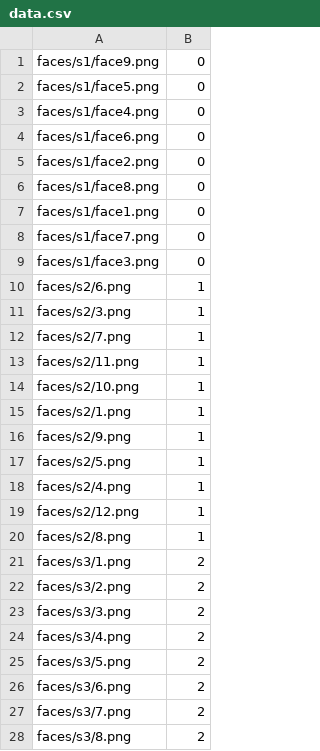
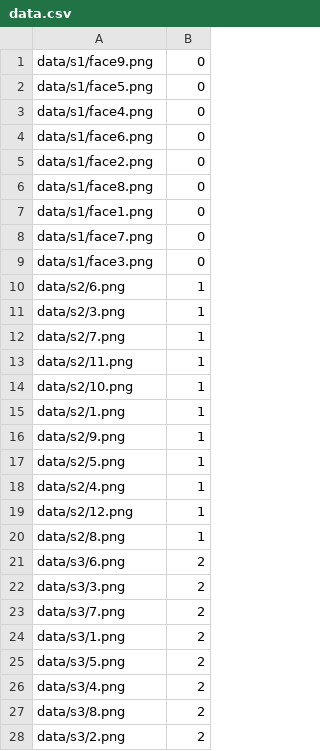
Before and after one commit to dbtdsilva/onroad-car-detection-tracking, a CSV file: src/classes/exercises10/face/data.csv, drawn as a sheet.

```diff
--- a/src/classes/exercises10/face/data.csv
+++ b/src/classes/exercises10/face/data.csv
@@ -1,28 +1,28 @@
-faces/s1/face9.png;0
-faces/s1/face5.png;0
-faces/s1/face4.png;0
-faces/s1/face6.png;0
-faces/s1/face2.png;0
-faces/s1/face8.png;0
-faces/s1/face1.png;0
-faces/s1/face7.png;0
-faces/s1/face3.png;0
-faces/s2/6.png;1
-faces/s2/3.png;1
-faces/s2/7.png;1
-faces/s2/11.png;1
-faces/s2/10.png;1
-faces/s2/1.png;1
-faces/s2/9.png;1
-faces/s2/5.png;1
-faces/s2/4.png;1
-faces/s2/12.png;1
-faces/s2/8.png;1
-faces/s3/1.png;2
-faces/s3/2.png;2
-faces/s3/3.png;2
-faces/s3/4.png;2
-faces/s3/5.png;2
-faces/s3/6.png;2
-faces/s3/7.png;2
-faces/s3/8.png;2
+data/s1/face9.png;0
+data/s1/face5.png;0
+data/s1/face4.png;0
+data/s1/face6.png;0
+data/s1/face2.png;0
+data/s1/face8.png;0
+data/s1/face1.png;0
+data/s1/face7.png;0
+data/s1/face3.png;0
+data/s2/6.png;1
+data/s2/3.png;1
+data/s2/7.png;1
+data/s2/11.png;1
+data/s2/10.png;1
+data/s2/1.png;1
+data/s2/9.png;1
+data/s2/5.png;1
+data/s2/4.png;1
+data/s2/12.png;1
+data/s2/8.png;1
+data/s3/6.png;2
+data/s3/3.png;2
+data/s3/7.png;2
+data/s3/1.png;2
+data/s3/5.png;2
+data/s3/4.png;2
+data/s3/8.png;2
+data/s3/2.png;2
```
Also changed, not shown: 33 other files.
